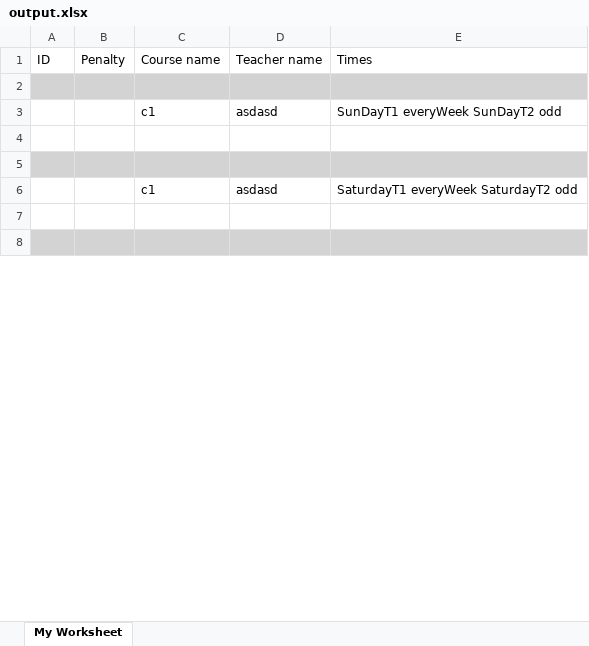
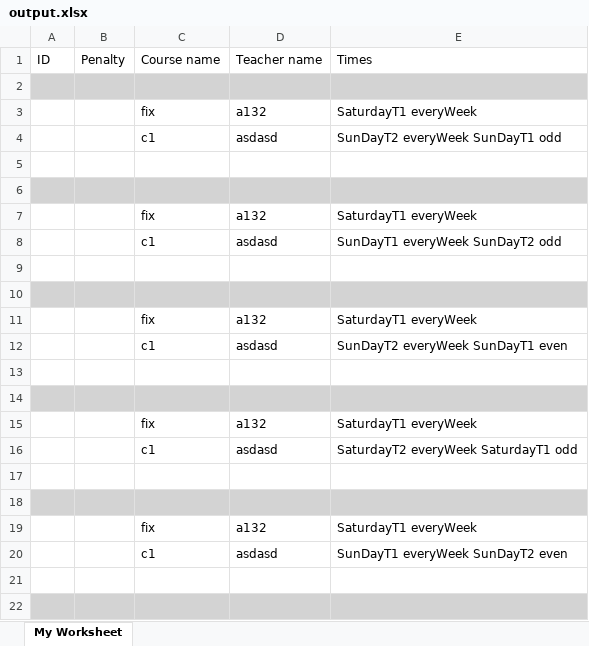
Before and after one commit to DevoTalk/Course-Scheduler, an Excel workbook: Course Scheduler/output.xlsx, sheet My Worksheet, drawn as a sheet; only a part is shown; the shorter side is filled out with more unchanged rows; values as stored, in another font and other column widths than the file's, no borders; the diff covers the shown part only; the diff names each change by its address in the sheet, - before the commit and + after, or states it on an @@ line.

Commit message:
add fixed course to schedule

```diff
--- a/Course Scheduler/output.xlsx (sheet My Worksheet)
+++ b/Course Scheduler/output.xlsx (sheet My Worksheet)
+row 3:  |  | fix | a132 | SaturdayT1 everyWeek
@@ row 21 moved to row 4: c1 @@
+row 5: (empty)
+row 6: (empty)
+row 7:  |  | fix | a132 | SaturdayT1 everyWeek
+row 11:  |  | fix | a132 | SaturdayT1 everyWeek
@@ row 24 moved to row 12: c1 @@
+row 13: (empty)
+row 14: (empty)
+row 15:  |  | fix | a132 | SaturdayT1 everyWeek
@@ row 9 moved to row 16: c1 @@
+row 17: (empty)
+row 18: (empty)
+row 19:  |  | fix | a132 | SaturdayT1 everyWeek
@@ row 12 moved to row 20: c1 @@
+row 21: (empty)
+row 22: (empty)
```
Also changed, not shown: 4 added rows, 9 removed rows, 1 moved row and 3 edited cells elsewhere in this sheet, 7 other files.
